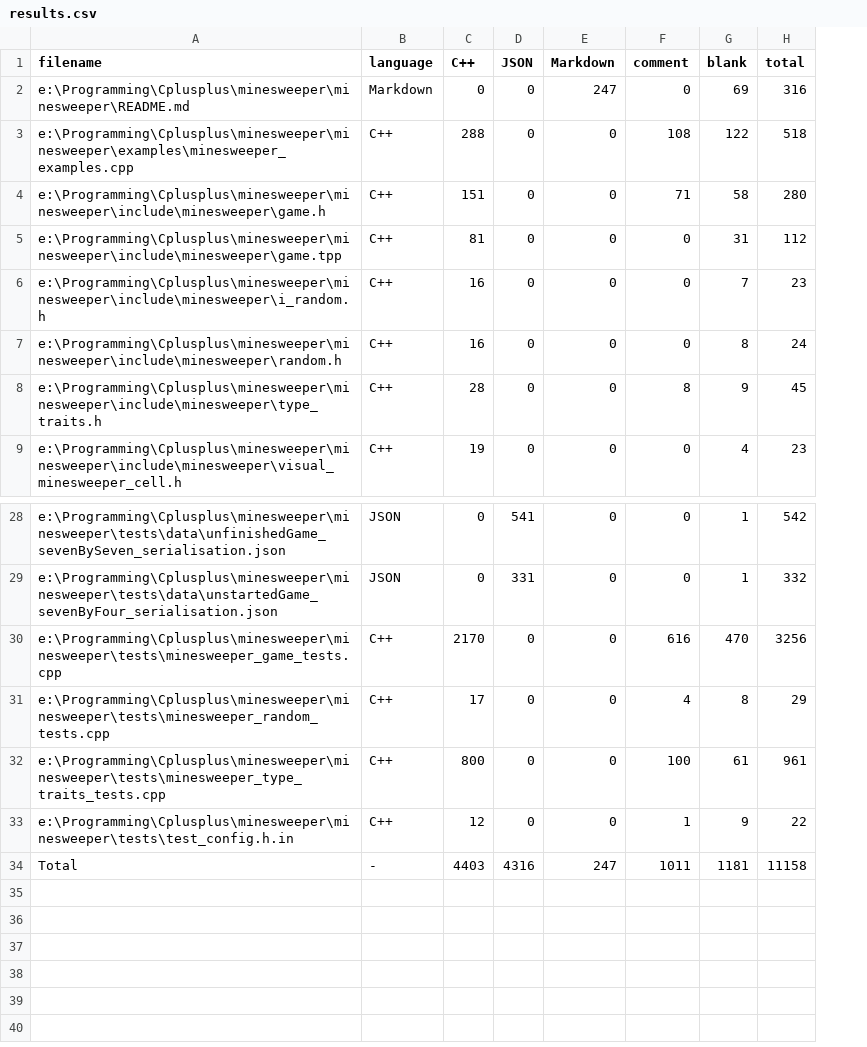
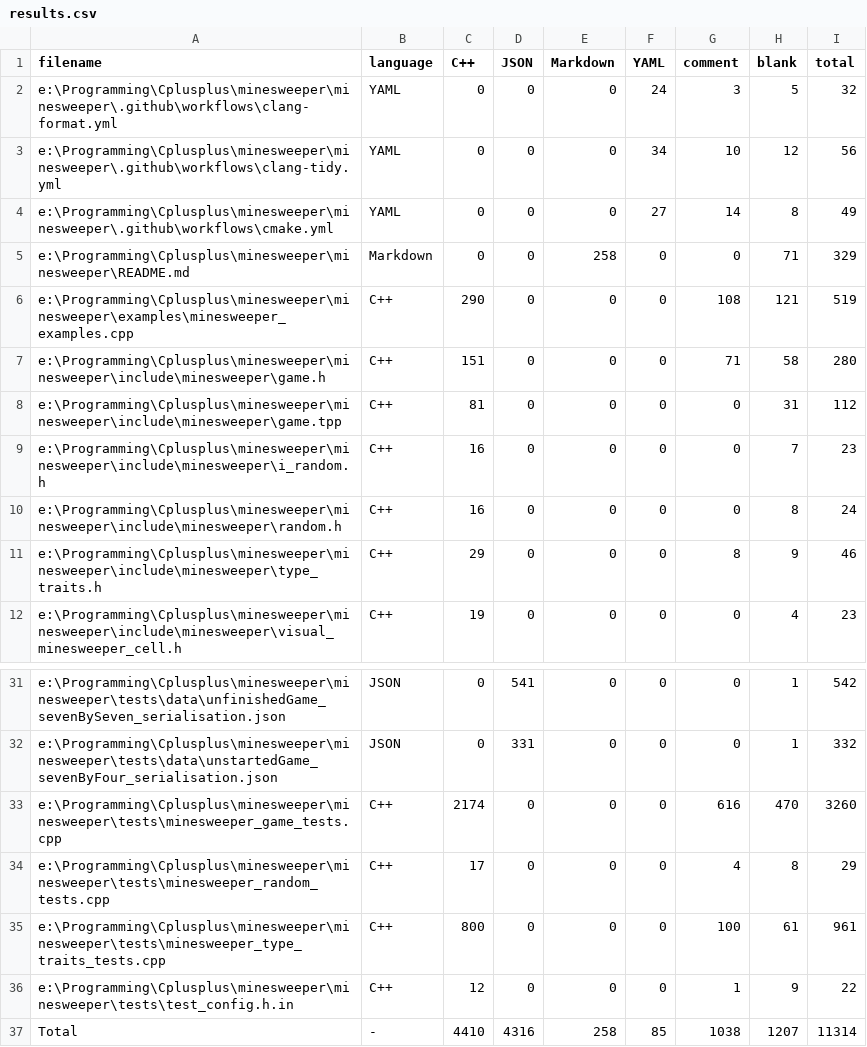
Before and after one commit to TimiMakkonen/Minesweeper, a CSV file: .VSCodeCounter/results.csv, drawn as a sheet; only a part is shown, gaps mark what is left out; addresses are those after the commit; the diff names each change by its address in the sheet, - before the commit and + after, or states it on an @@ line.

```diff
--- a/.VSCodeCounter/results.csv
+++ b/.VSCodeCounter/results.csv
+column F (YAML), rows 5-12: all 0; rows 31-37: 0 | 0 | 0 | 0 | 0 | 0 | 85
+row 2: e:\Programming\Cplusplus\minesweeper\minesweeper\.github\workflows\clang-format.yml | YAML | 0 | 0 | 0 | 24 | 3 | 5 | 32
+row 3: e:\Programming\Cplusplus\minesweeper\minesweeper\.github\workflows\clang-tidy.yml | YAML | 0 | 0 | 0 | 34 | 10 | 12 | 56
+row 4: e:\Programming\Cplusplus\minesweeper\minesweeper\.github\workflows\cmake.yml | YAML | 0 | 0 | 0 | 27 | 14 | 8 | 49
-E5 (Markdown): 247
+E5 (Markdown): 258
-H5 (blank): 69
+H5 (blank): 71
-I5 (total): 316
+I5 (total): 329
-C6 (C++): 288
+C6 (C++): 290
-H6 (blank): 122
+H6 (blank): 121
-I6 (total): 518
+I6 (total): 519
-C11 (C++): 28
+C11 (C++): 29
-I11 (total): 45
+I11 (total): 46
-C33 (C++): 2170
+C33 (C++): 2174
-I33 (total): 3256
+I33 (total): 3260
-C37 (C++): 4403
+C37 (C++): 4410
-E37 (Markdown): 247
+E37 (Markdown): 258
-G37 (comment): 1011
+G37 (comment): 1038
-H37 (blank): 1181
+H37 (blank): 1207
-I37 (total): 11158
+I37 (total): 11314
```
Also changed, not shown: 5 other files.
